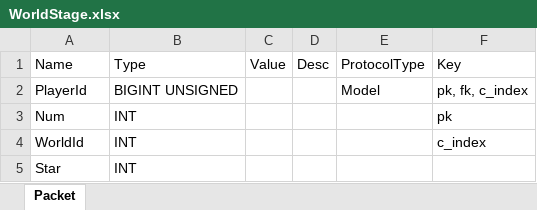
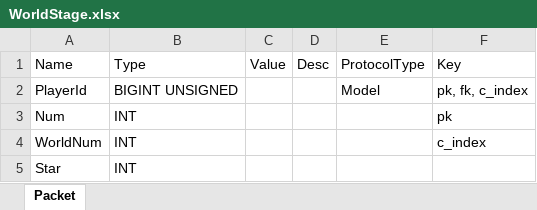
Before and after one commit to Kimseogyoung/AspNetGameServerStudy, an Excel workbook: Data/Excel/Model/User/WorldStage.xlsx, sheet Packet, drawn as a sheet; values as stored, in another font and other column widths than the file's, no borders; the diff names each change by its address in the sheet, - before the commit and + after, or states it on an @@ line.

```diff
--- a/Data/Excel/Model/User/WorldStage.xlsx (sheet Packet)
+++ b/Data/Excel/Model/User/WorldStage.xlsx (sheet Packet)
-A4: WorldId
+A4: WorldNum
```
Also changed, not shown: Data/Excel/Model/User/World.xlsx, Data/Excel/Packet/Packet.xlsx, 27 other files.
